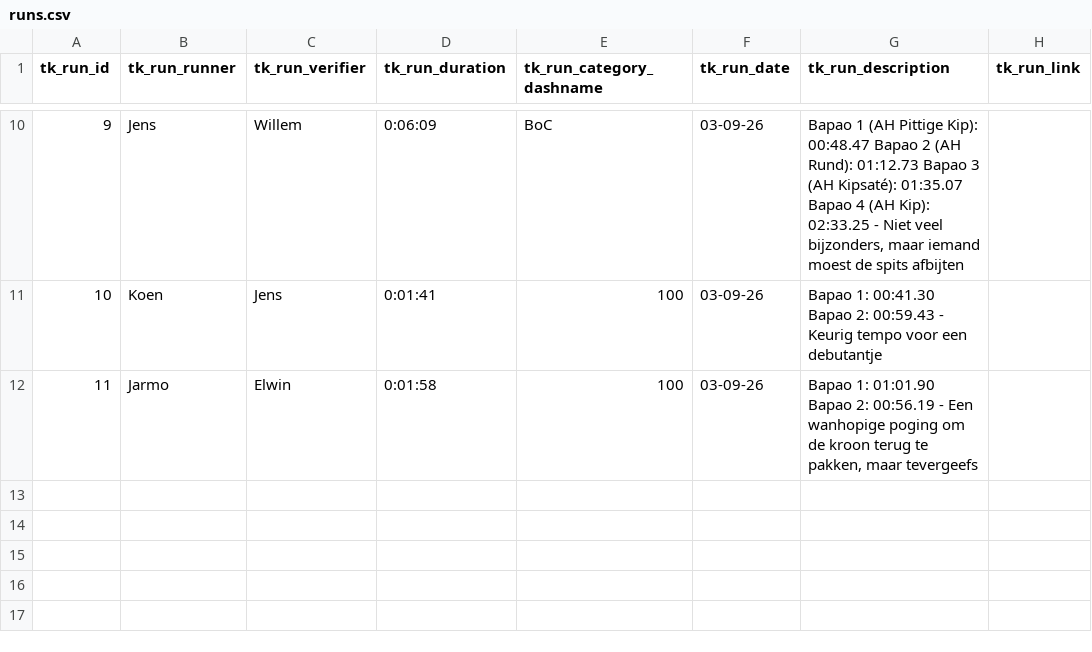
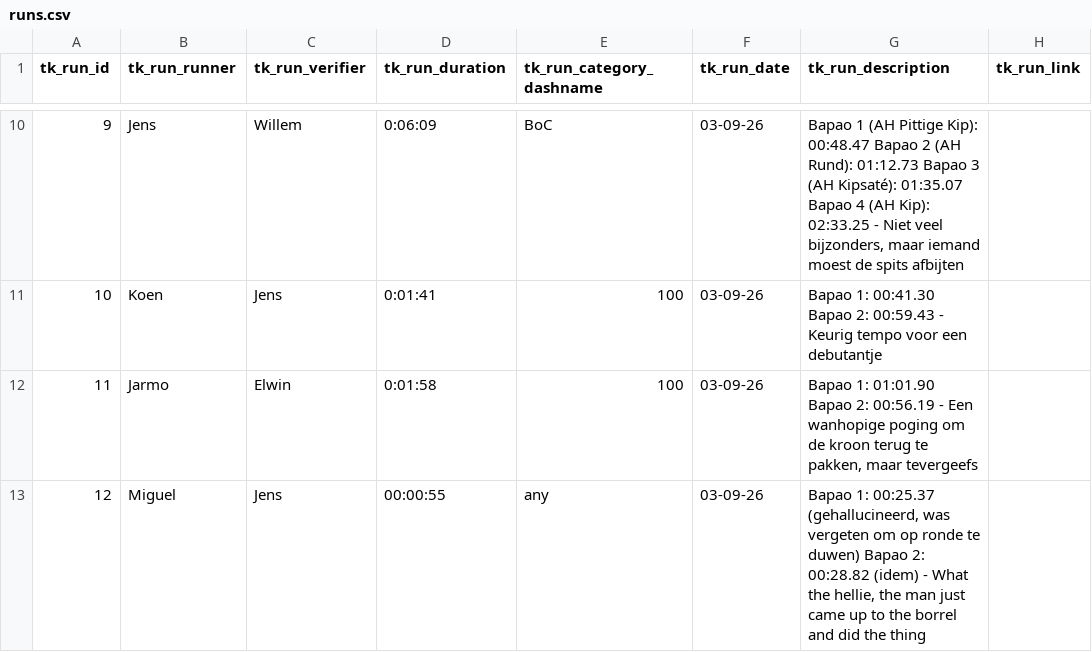
Before and after one commit to WillSmiff/bakpauw, a CSV file: csv/runs.csv, drawn as a sheet; only a part is shown, gaps mark what is left out; the diff names each change by its address in the sheet, - before the commit and + after, or states it on an @@ line.

```diff
--- a/csv/runs.csv
+++ b/csv/runs.csv
+row 13: 12 | Miguel | Jens | 00:00:55 | any | 03-09-26 | Bapao 1: 00:25.37 (gehallucineerd, was vergeten om op ronde te duwen) Bapao 2: 00:28.82 (idem) - What the hellie, the man just came up to the borrel and did the thing
```
Also changed, not shown: 5 other files.
